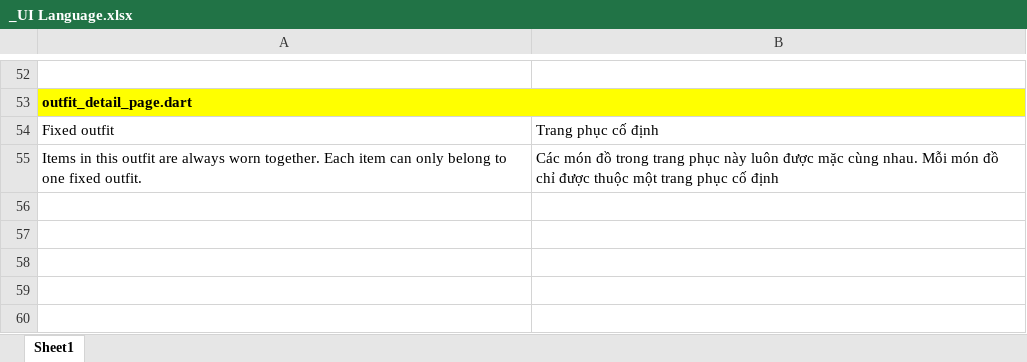
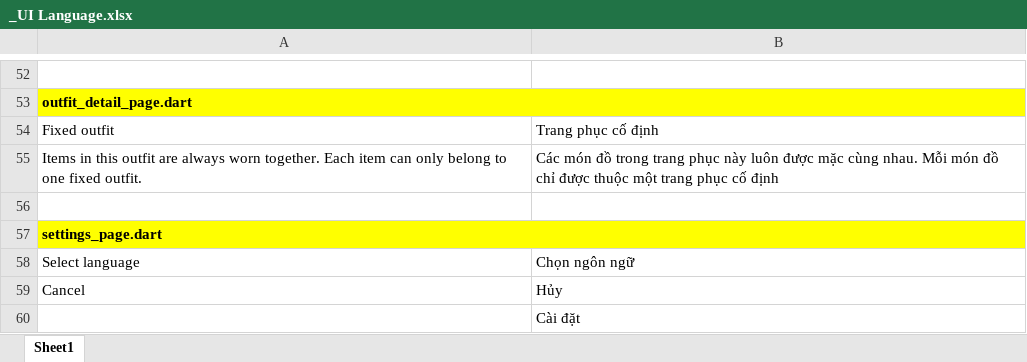
Before and after one commit to minhdatvn/MinCloset, an Excel workbook: _UI Language.xlsx, sheet Sheet1, drawn as a sheet; only a part is shown, gaps mark what is left out; values as stored, in another font and other column widths than the file's, no borders; the diff names each change by its address in the sheet, - before the commit and + after, or states it on an @@ line.

Commit message:
Dich settings_page.dart sang tieng Anh

```diff
--- a/_UI Language.xlsx (sheet Sheet1)
+++ b/_UI Language.xlsx (sheet Sheet1)
+row 56: (empty)
+row 57: settings_page.dart
+row 58: Select language | Chọn ngôn ngữ
+row 59: Cancel | Hủy
+row 60:  | Cài đặt
```
Also changed, not shown: 2 other files.
